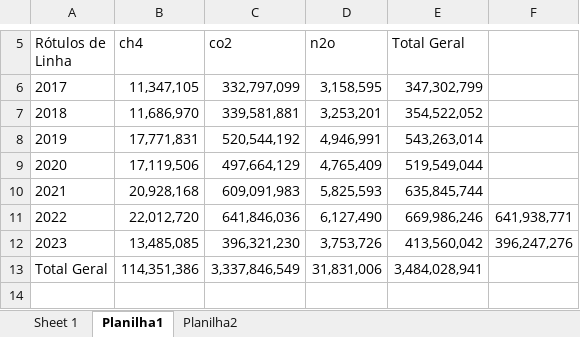
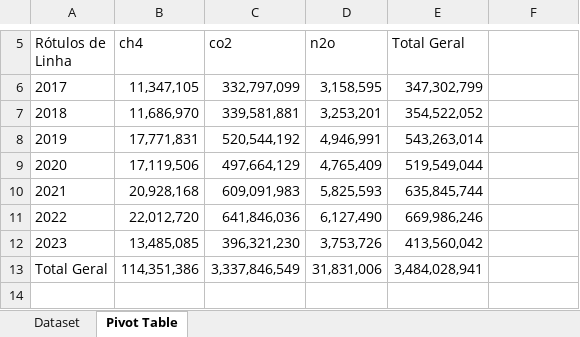
Before and after one commit to celsohlsj/Brazil-National-FREL, an Excel workbook: results/Brazil-National-FREL-Results_V1/0_brazil_national_frel_results_v1.xlsx, sheet Pivot Table, drawn as a sheet; only a part is shown, gaps mark what is left out; values as stored, in another font and other column widths than the file's, no borders; the diff names each change by its address in the sheet, - before the commit and + after, or states it on an @@ line.

```diff
--- a/results/Brazil-National-FREL-Results_V1/0_brazil_national_frel_results_v1.xlsx (sheet Pivot Table)
+++ b/results/Brazil-National-FREL-Results_V1/0_brazil_national_frel_results_v1.xlsx (sheet Pivot Table)
-sheet tab: Sheet 1
+sheet tab: Dataset
-sheet tab: Planilha1
+sheet tab: Pivot Table
-sheet tab: Planilha2
-F11: 641,938,771
+F11: (empty)
-F12: 396,247,276
+F12: (empty)
```
Also changed, not shown: results/Brazil-National-SimulatedModified-FREL-Results_V1/0_brazil_national_frel_results_v1_mod.xlsx, results/results_vfinal.xlsx, 3 other files.
